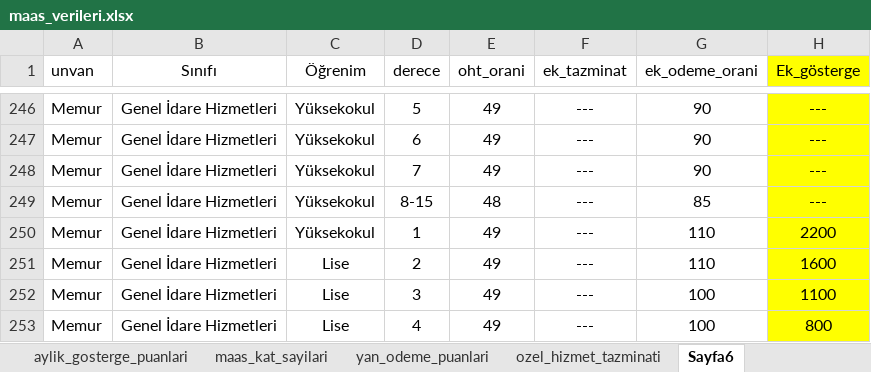
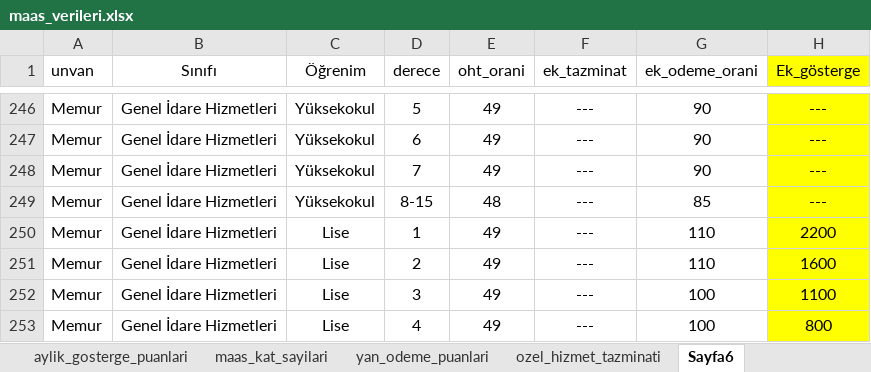
Before and after one commit to yahyayildirim/maas_kontrol, an Excel workbook: maas_verileri.xlsx, sheet Sayfa6, drawn as a sheet; only a part is shown, gaps mark what is left out; values as stored, in another font and other column widths than the file's, no borders; the diff names each change by its address in the sheet, - before the commit and + after, or states it on an @@ line.

```diff
--- a/maas_verileri.xlsx (sheet Sayfa6)
+++ b/maas_verileri.xlsx (sheet Sayfa6)
-C250 (Öğrenim): Yüksekokul
+C250 (Öğrenim): Lise
```
Also changed, not shown: sheet ozel_hizmet_tazminati, sheet yan_odeme_puanlari.
